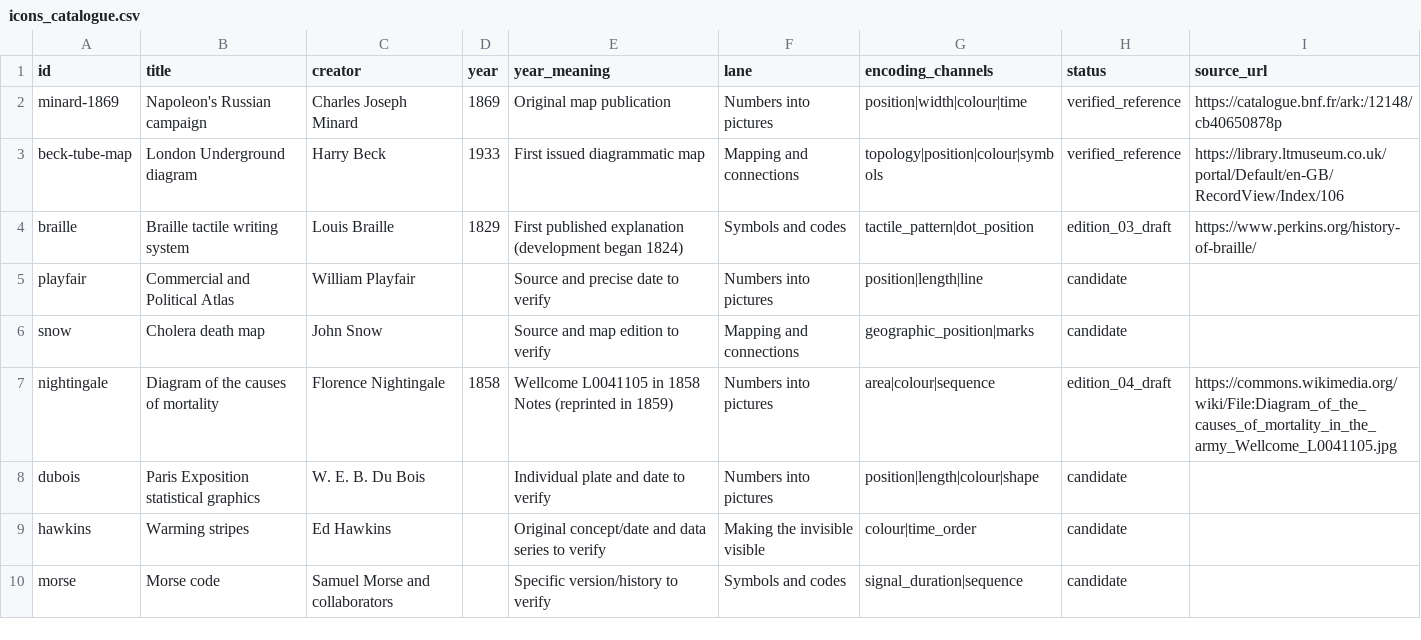
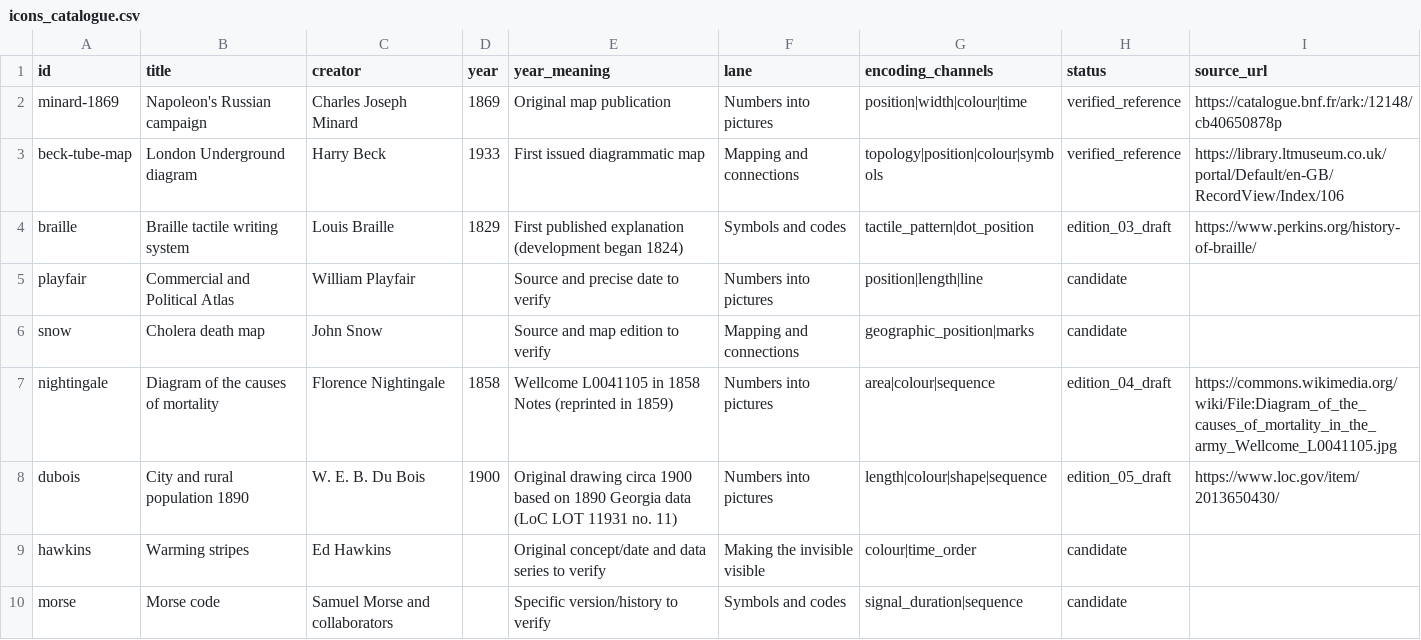
Before and after one commit to adamgreen1708/chart-templates, a CSV file: archive/projects/2026-10-icons-of-data/data/icons_catalogue.csv, drawn as a sheet.

Commit message:
Publish Icons of Data #05 — W. E. B. Du Bois spiral
* Kick off Icons of Data #05 Du Bois: dubois_05_draft.md

* Kick off Icons of Data #05 Du Bois: dubois_05_visual_plan.md

* Kick off Icons of Data #05 Du Bois: dubois_05_sources.md

* Kick off Icons of Data #05 Du Bois: provisional_population_1890.csv

* Kick off Icons of Data #05 Du Bois: validation_summary.json

* Kick off Icons of Data #05 Du Bois: project_manifest.md

* Add social research context to Du Bois 1900 working manuscript

* Register Icons of Data #05 Du Bois in project catalogue and index

* Register Icons of Data #05 Du Bois in project catalogue and index

* Verify Du Bois 1890 category counts against original LoC image and Yale tabulation

* Verify Du Bois historical counts and record visual-review status: dubois_05_draft.md

* Verify Du Bois historical counts and record visual-review status: dubois_05_visual_plan.md

* Verify Du Bois historical counts and record visual-review status: dubois_05_sources.md

* Verify Du Bois historical counts and record visual-review status: project_manifest.md

* Promote verified Du Bois original plate counts with independent Yale cross-check

* Document source-verified Du Bois visual preview with exact original PNG hashes and approval gates

* Mark original Du Bois artwork styling rejected; restore locked 538 house style review gate

* Archive approved Du Bois historical-palette deterministic render source

* Render Du Bois diagrams from single checked project data source

* Stage Icons of Data #05 Du Bois article with historical source and house-colour visual captions

* Stage Du Bois Icons of Data 05 Resources entry, source links and encoding matrix

* Build source-verified Du Bois visuals and run Jekyll/mobile QA on draft branch

* Record approval of Du Bois historic palette and exact image checksums; keep merge gate

* Rebase generated Du Bois assets on current review branch before pushing

* Stage Du Bois historical source, house-style charts and browser QA

* Remove completed temporary Du Bois image/browser QA workflow

* Document Du Bois #05 completed Jekyll/browser QA and exact approved vs runner PNG hashes

* Document Du Bois #05 completed Jekyll/browser QA and exact approved vs runner PNG hashes

---------

Co-authored-by: github-actions[bot] <41898282+github-actions[bot]@users.noreply.github.com>

```diff
--- a/archive/projects/2026-10-icons-of-data/data/icons_catalogue.csv
+++ b/archive/projects/2026-10-icons-of-data/data/icons_catalogue.csv
@@ -7,3 +7,3 @@ snow,Cholera death map,John Snow,,Source and map edition to verify,Mapping and c
 nightingale,Diagram of the causes of mortality,Florence Nightingale,1858,Wellcome L0041105 in 1858 Notes (reprinted in 1859),Numbers into pictures,area|colour|sequence,edition_04_draft,https://commons.wikimedia.org/wiki/File:Diagram_of_the_causes_of_mortality_in_the_army_Wellcome_L0041105.jpg
-dubois,Paris Exposition statistical graphics,W. E. B. Du Bois,,Individual plate and date to verify,Numbers into pictures,position|length|colour|shape,candidate,
+dubois,City and rural population 1890,W. E. B. Du Bois,1900,Original drawing circa 1900 based on 1890 Georgia data (LoC LOT 11931 no. 11),Numbers into pictures,length|colour|shape|sequence,edition_05_draft,https://www.loc.gov/item/2013650430/
 hawkins,Warming stripes,Ed Hawkins,,Original concept/date and data series to verify,Making the invisible visible,colour|time_order,candidate,
```
Also changed, not shown: 19 other files.
